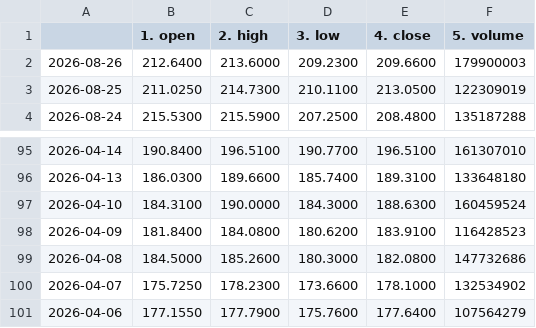
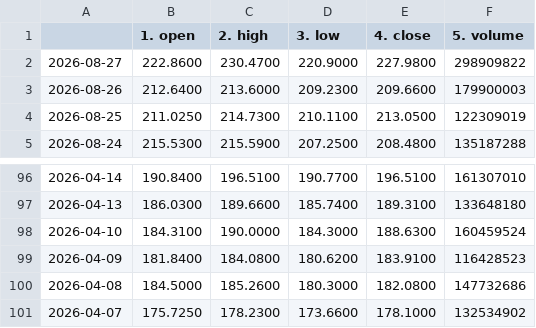
Before and after one commit to tanyalondon/market-mlops, a CSV file: NVDA_test_automation.csv, drawn as a sheet; only a part is shown, gaps mark what is left out; removed rows and columns are numbered as before the commit, all else as after; the diff names each change by its address in the sheet, - before the commit and + after, or states it on an @@ line.

```diff
--- a/NVDA_test_automation.csv
+++ b/NVDA_test_automation.csv
+row 2: 2026-08-27 | 222.8600 | 230.4700 | 220.9000 | 227.9800 | 298909822
-row 101: 2026-04-06 | 177.1550 | 177.7900 | 175.7600 | 177.6400 | 107564279
```
